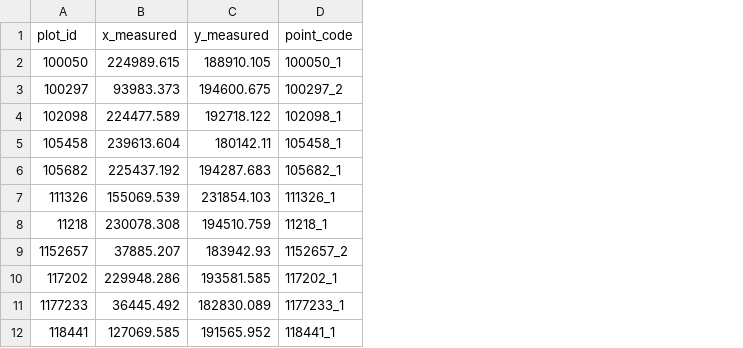
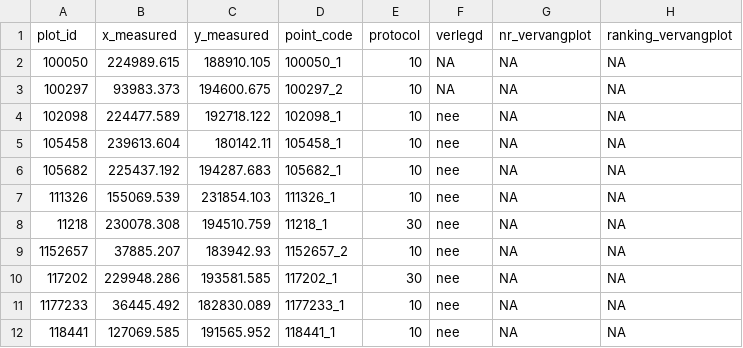
Before and after one commit to inbo/n2khab-mhq-data, a TSV file: processed/fieldmap_mhq/fieldwork2022/coordinates.tsv, drawn as a sheet; only a part is shown; the diff names each change by its address in the sheet, - before the commit and + after, or states it on an @@ line.

```diff
--- a/processed/fieldmap_mhq/fieldwork2022/coordinates.tsv
+++ b/processed/fieldmap_mhq/fieldwork2022/coordinates.tsv
+column E (protocol), rows 2-12: 10 | 10 | 10 | 10 | 10 | 10 | 30 | 10 | 30 | 10 | 10
+column F (verlegd), rows 2-12: NA | NA | nee | nee | nee | nee | nee | nee | nee | nee | nee
+column G (nr_vervangplot), rows 2-12: all NA
+column H (ranking_vervangplot), rows 2-12: all NA
```
Also changed, not shown: processed/fieldmap_mhq/fieldwork2022/check_missing_data_openhab.tsv, processed/fieldmap_mhq/fieldwork2022/sample_status.tsv, 28 other files.
